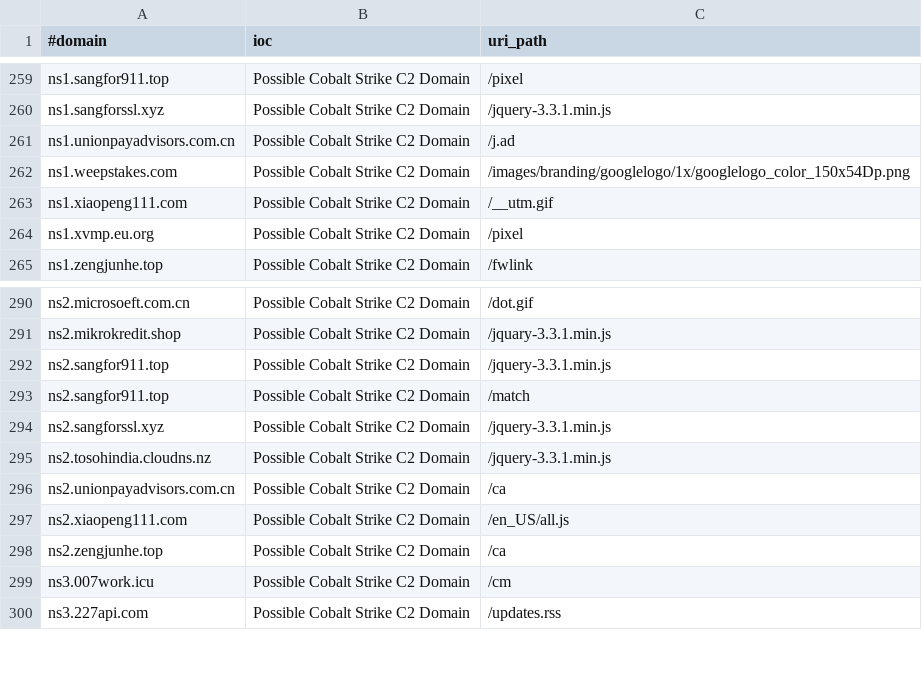
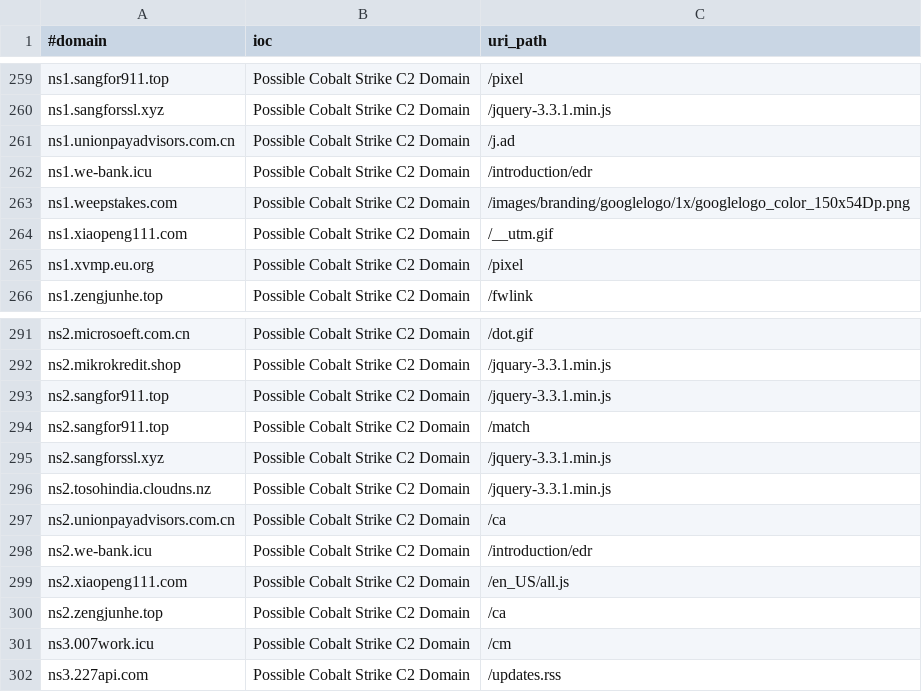
Before and after one commit to beac0n5/C2IntelFeeds, a CSV file: feeds/domainC2swithURL-30day-filter-abused.csv, drawn as a sheet; only a part is shown, gaps mark what is left out.

```diff
--- a/feeds/domainC2swithURL-30day-filter-abused.csv
+++ b/feeds/domainC2swithURL-30day-filter-abused.csv
@@ -261,2 +261,3 @@ ns1.sangforssl.xyz,Possible Cobalt Strike C2 Domain,/jquery-3.3.1.min.js
 ns1.unionpayadvisors.com.cn,Possible Cobalt Strike C2 Domain,/j.ad
+ns1.we-bank.icu,Possible Cobalt Strike C2 Domain,/introduction/edr
 ns1.weepstakes.com,Possible Cobalt Strike C2 Domain,/images/branding/googlelogo/1x/googlelogo_color_150x54Dp.png
@@ -296,2 +297,3 @@ ns2.tosohindia.cloudns.nz,Possible Cobalt Strike C2 Domain,/jquery-3.3.1.min.js
 ns2.unionpayadvisors.com.cn,Possible Cobalt Strike C2 Domain,/ca
+ns2.we-bank.icu,Possible Cobalt Strike C2 Domain,/introduction/edr
 ns2.xiaopeng111.com,Possible Cobalt Strike C2 Domain,/en_US/all.js
```
Also changed, not shown: feeds/domainC2swithURLwithIP-30day-filter-abused.csv, feeds/domainC2swithURLwithIP-30day.csv, 18 other files.
